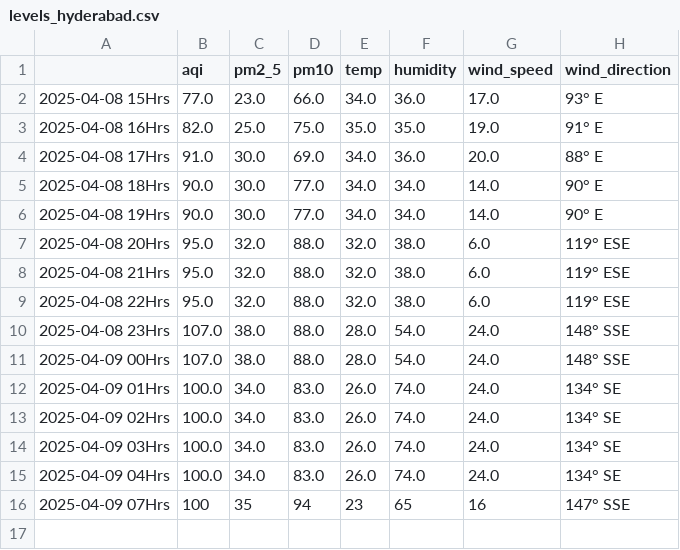
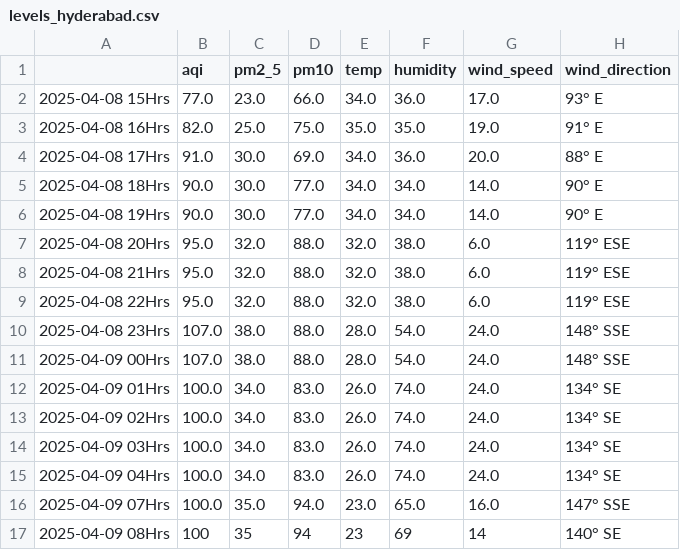
Before and after one commit to Prashant-Sharma-2056/Pollution-Tracker, a CSV file: levels_hyderabad.csv, drawn as a sheet.

```diff
--- a/levels_hyderabad.csv
+++ b/levels_hyderabad.csv
@@ -15,2 +15,3 @@
 2025-04-09 04Hrs,100.0,34.0,83.0,26.0,74.0,24.0,134° SE
-2025-04-09 07Hrs,100,35,94,23,65,16,147° SSE
+2025-04-09 07Hrs,100.0,35.0,94.0,23.0,65.0,16.0,147° SSE
+2025-04-09 08Hrs,100,35,94,23,69,14,140° SE
```
Also changed, not shown: levels_greater-noida.csv, levels_kolkata.csv, 3 other files.
